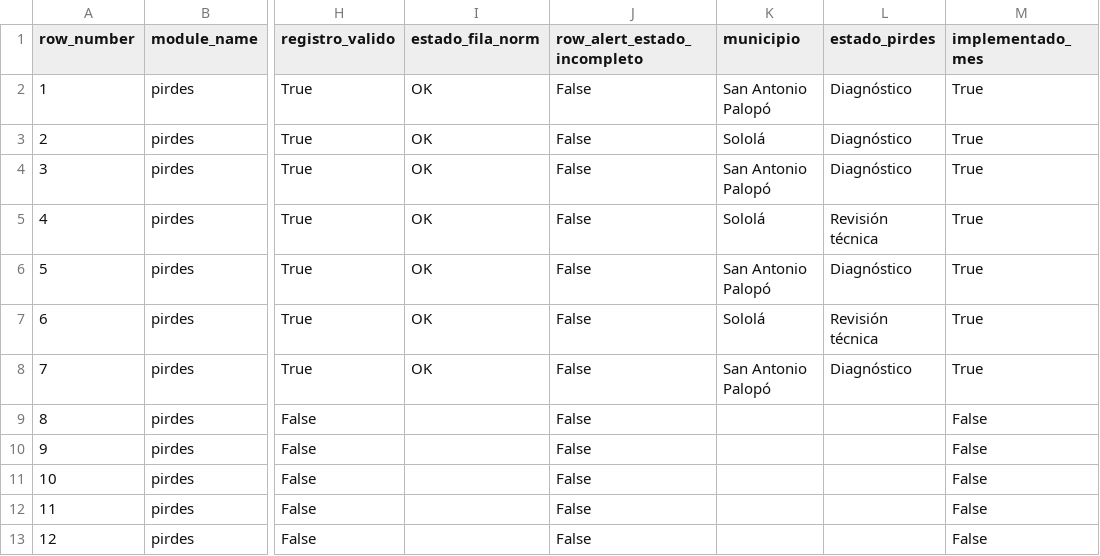
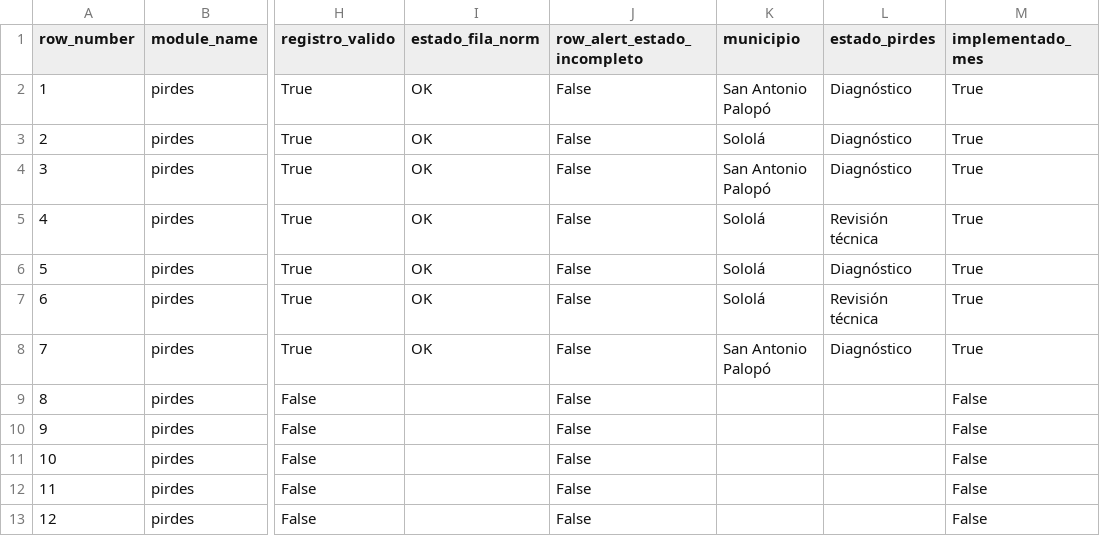
Before and after one commit to geograficaaala/adala-dashboard, a CSV file: docs/data/fortalecimiento_municipal/detalle_pirdes.csv, drawn as a sheet; only a part is shown, gaps mark what is left out; the diff names each change by its address in the sheet, - before the commit and + after, or states it on an @@ line.

```diff
--- a/docs/data/fortalecimiento_municipal/detalle_pirdes.csv
+++ b/docs/data/fortalecimiento_municipal/detalle_pirdes.csv
-K6 (municipio): San Antonio Palopó
+K6 (municipio): Sololá
```
